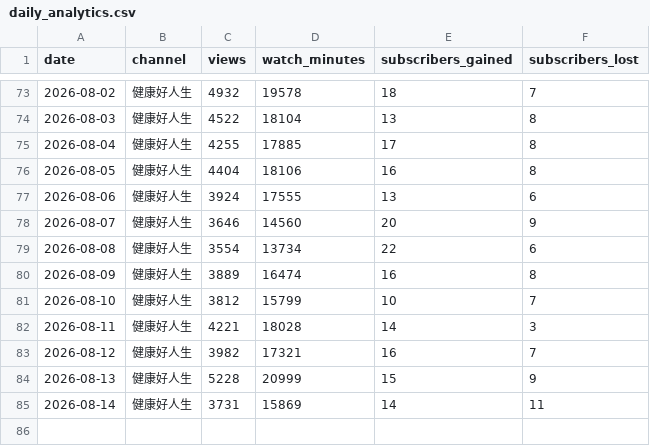
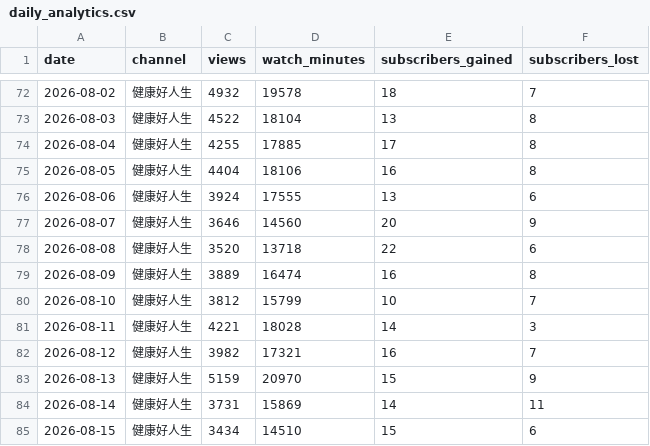
Before and after one commit to nevertryneverknow/etnet-youtube-dashboard, a CSV file: data/daily_analytics.csv, drawn as a sheet; only a part is shown, gaps mark what is left out; the diff covers the shown part only.

```diff
--- a/data/daily_analytics.csv
+++ b/data/daily_analytics.csv
@@ -78,3 +77,3 @@ date,channel,views,watch_minutes,subscribers_gained,subscribers_lost
 2026-08-07,健康好人生,3646,14560,20,9
-2026-08-08,健康好人生,3554,13734,22,6
+2026-08-08,健康好人生,3520,13718,22,6
 2026-08-09,健康好人生,3889,16474,16,8
@@ -83,3 +82,4 @@ date,channel,views,watch_minutes,subscribers_gained,subscribers_lost
 2026-08-12,健康好人生,3982,17321,16,7
-2026-08-13,健康好人生,5228,20999,15,9
+2026-08-13,健康好人生,5159,20970,15,9
 2026-08-14,健康好人生,3731,15869,14,11
+2026-08-15,健康好人生,3434,14510,15,6
```
Also changed, not shown: 2 added rows, 3 removed rows and 8 edited cells elsewhere in this file.
